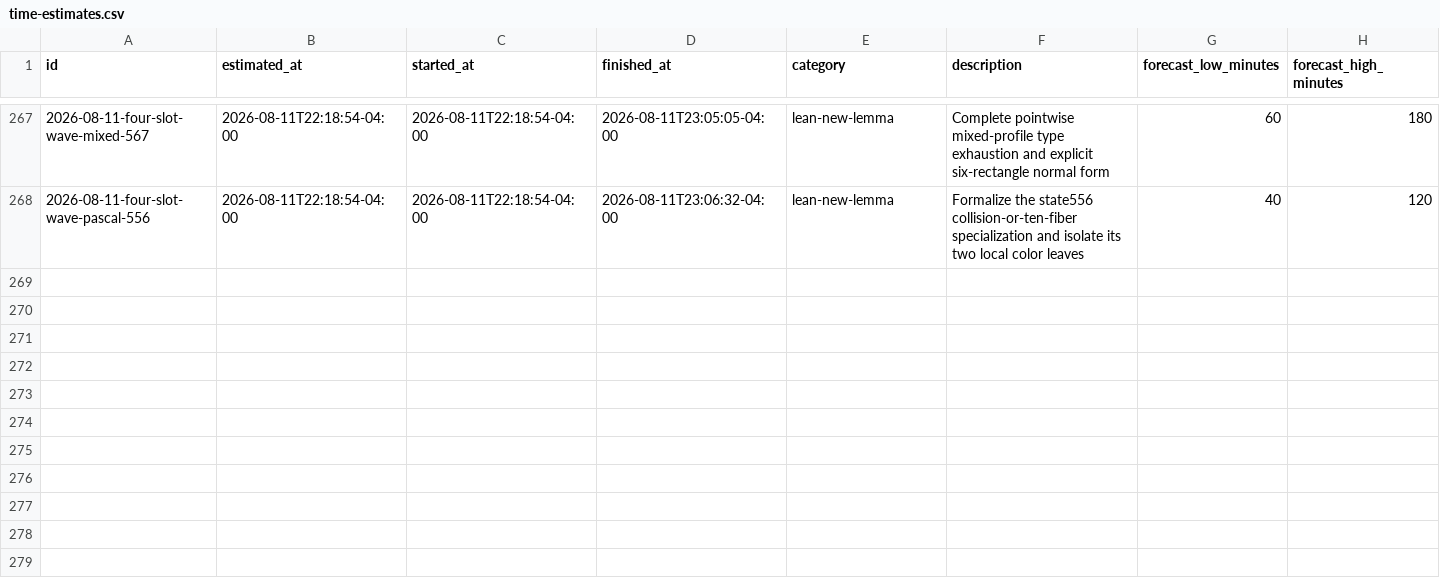
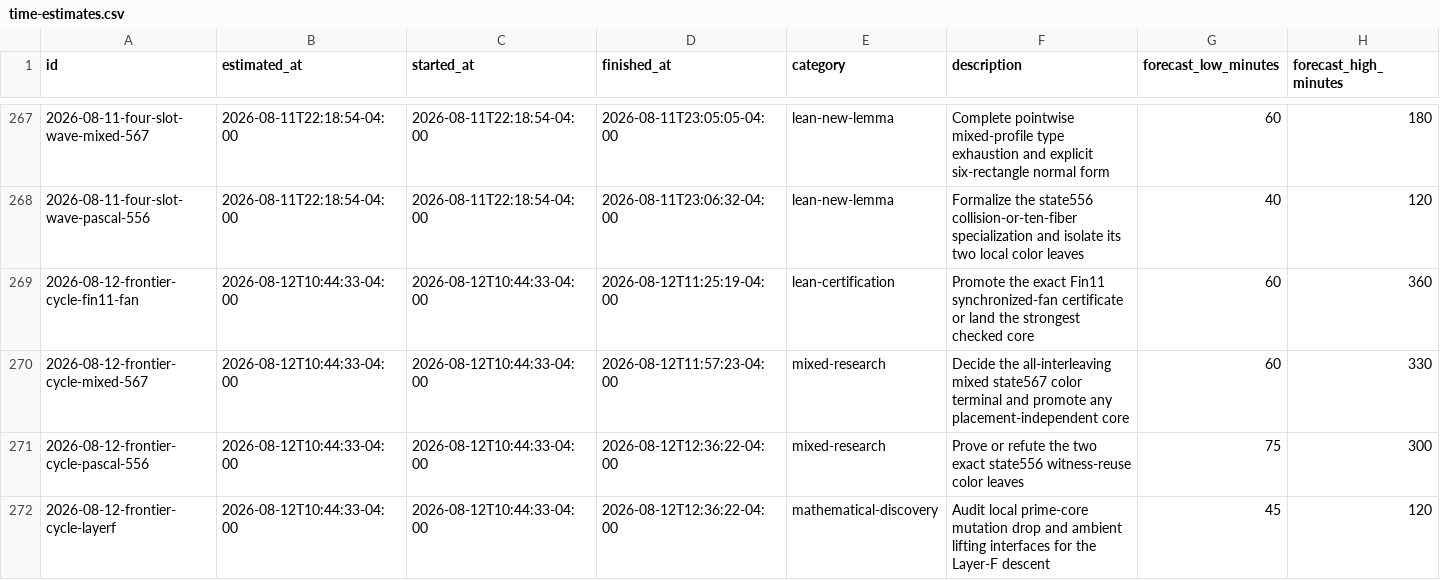
Before and after one commit to GLitchfield/erdos-szekeres-convex-poly, a CSV file: docs/agents/time-estimates.csv, drawn as a sheet; only a part is shown, gaps mark what is left out; rows hold the shown columns only; the diff names each change by its address in the sheet, - before the commit and + after, or states it on an @@ line.

Commit message:
Advance frontier cycle evidence and Layer F interface

```diff
--- a/docs/agents/time-estimates.csv
+++ b/docs/agents/time-estimates.csv
+row 269: 2026-08-12-frontier-cycle-fin11-fan | 2026-08-12T10:44:33-04:00 | 2026-08-12T10:44:33-04:00 | 2026-08-12T11:25:19-04:00 | lean-certification | Promote the exact Fin11 synchronized-fan certificate or land the strongest checked core | 60 | 360
+row 270: 2026-08-12-frontier-cycle-mixed-567 | 2026-08-12T10:44:33-04:00 | 2026-08-12T10:44:33-04:00 | 2026-08-12T11:57:23-04:00 | mixed-research | Decide the all-interleaving mixed state567 color terminal and promote any placement-independent core | 60 | 330
+row 271: 2026-08-12-frontier-cycle-pascal-556 | 2026-08-12T10:44:33-04:00 | 2026-08-12T10:44:33-04:00 | 2026-08-12T12:36:22-04:00 | mixed-research | Prove or refute the two exact state556 witness-reuse color leaves | 75 | 300
+row 272: 2026-08-12-frontier-cycle-layerf | 2026-08-12T10:44:33-04:00 | 2026-08-12T10:44:33-04:00 | 2026-08-12T12:36:22-04:00 | mathematical-discovery | Audit local prime-core mutation drop and ambient lifting interfaces for the Layer-F descent | 45 | 120
```
Also changed, not shown: 5 other files.
